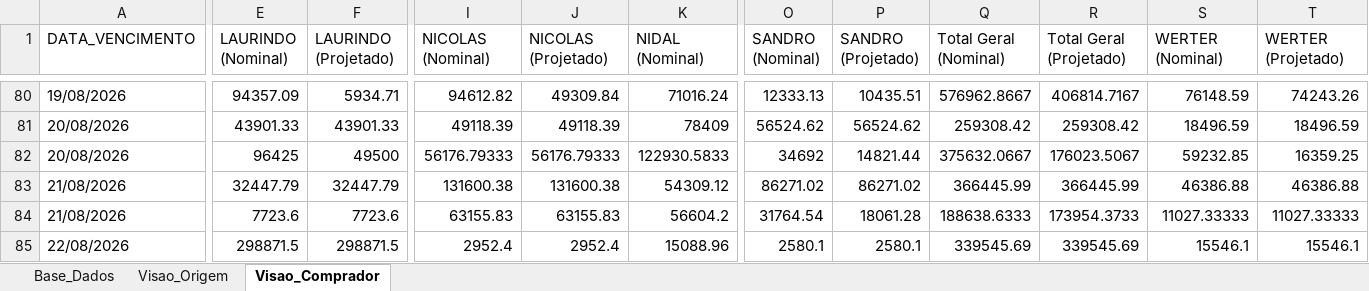
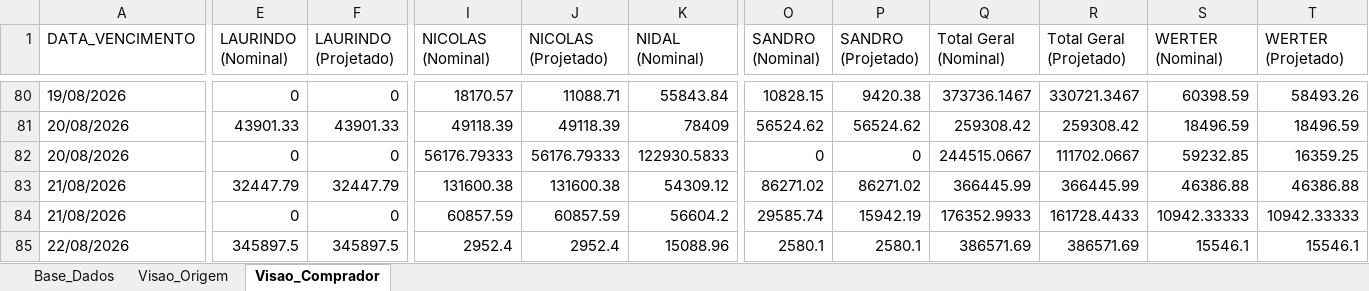
Before and after one commit to sgrimush-ops/Equipes_Agentes, an Excel workbook: Aplicativos/a_pagar/Resumo_Compras_a_Pagar.xlsx, sheet Visao_Comprador, drawn as a sheet; only a part is shown, gaps mark what is left out; values as stored, in another font and other column widths than the file's, no borders; the diff covers the shown part only; the diff names each change by its address in the sheet, - before the commit and + after, or states it on an @@ line.

```diff
--- a/Aplicativos/a_pagar/Resumo_Compras_a_Pagar.xlsx (sheet Visao_Comprador)
+++ b/Aplicativos/a_pagar/Resumo_Compras_a_Pagar.xlsx (sheet Visao_Comprador)
-E80 (LAURINDO (Nominal)): 94357.09
+E80 (LAURINDO (Nominal)): 0
-F80 (LAURINDO (Projetado)): 5934.71
+F80 (LAURINDO (Projetado)): 0
-I80 (NICOLAS (Nominal)): 94612.82
+I80 (NICOLAS (Nominal)): 18170.57
-J80 (NICOLAS (Projetado)): 49309.84
+J80 (NICOLAS (Projetado)): 11088.71
-K80 (NIDAL (Nominal)): 71016.24
+K80 (NIDAL (Nominal)): 55843.84
-O80 (SANDRO (Nominal)): 12333.13
+O80 (SANDRO (Nominal)): 10828.15
-P80 (SANDRO (Projetado)): 10435.51
+P80 (SANDRO (Projetado)): 9420.38
-Q80 (Total Geral (Nominal)): 576962.8667
+Q80 (Total Geral (Nominal)): 373736.1467
-R80 (Total Geral (Projetado)): 406814.7167
+R80 (Total Geral (Projetado)): 330721.3467
-S80 (WERTER (Nominal)): 76148.59
+S80 (WERTER (Nominal)): 60398.59
-T80 (WERTER (Projetado)): 74243.26
+T80 (WERTER (Projetado)): 58493.26
-E82 (LAURINDO (Nominal)): 96425
+E82 (LAURINDO (Nominal)): 0
-F82 (LAURINDO (Projetado)): 49500
+F82 (LAURINDO (Projetado)): 0
-O82 (SANDRO (Nominal)): 34692
+O82 (SANDRO (Nominal)): 0
-P82 (SANDRO (Projetado)): 14821.44
+P82 (SANDRO (Projetado)): 0
-Q82 (Total Geral (Nominal)): 375632.0667
+Q82 (Total Geral (Nominal)): 244515.0667
-R82 (Total Geral (Projetado)): 176023.5067
+R82 (Total Geral (Projetado)): 111702.0667
-E84 (LAURINDO (Nominal)): 7723.6
+E84 (LAURINDO (Nominal)): 0
-F84 (LAURINDO (Projetado)): 7723.6
+F84 (LAURINDO (Projetado)): 0
-I84 (NICOLAS (Nominal)): 63155.83
+I84 (NICOLAS (Nominal)): 60857.59
-J84 (NICOLAS (Projetado)): 63155.83
+J84 (NICOLAS (Projetado)): 60857.59
-O84 (SANDRO (Nominal)): 31764.54
+O84 (SANDRO (Nominal)): 29585.74
-P84 (SANDRO (Projetado)): 18061.28
+P84 (SANDRO (Projetado)): 15942.19
-Q84 (Total Geral (Nominal)): 188638.6333
+Q84 (Total Geral (Nominal)): 176352.9933
-R84 (Total Geral (Projetado)): 173954.3733
+R84 (Total Geral (Projetado)): 161728.4433
-S84 (WERTER (Nominal)): 11027.33333
+S84 (WERTER (Nominal)): 10942.33333
-T84 (WERTER (Projetado)): 11027.33333
+T84 (WERTER (Projetado)): 10942.33333
-E85 (LAURINDO (Nominal)): 298871.5
+E85 (LAURINDO (Nominal)): 345897.5
-F85 (LAURINDO (Projetado)): 298871.5
+F85 (LAURINDO (Projetado)): 345897.5
-Q85 (Total Geral (Nominal)): 339545.69
+Q85 (Total Geral (Nominal)): 386571.69
-R85 (Total Geral (Projetado)): 339545.69
+R85 (Total Geral (Projetado)): 386571.69
```
Also changed, not shown: 1 added row, 17 removed rows and 268 edited cells elsewhere in this sheet, sheet Base_Dados, sheet Visao_Origem, Aplicativos/GAM/bd_entrada/ajustepp.xlsx, Aplicativos/GAM/bd_saida/digitar.xlsx, 14 other files.
